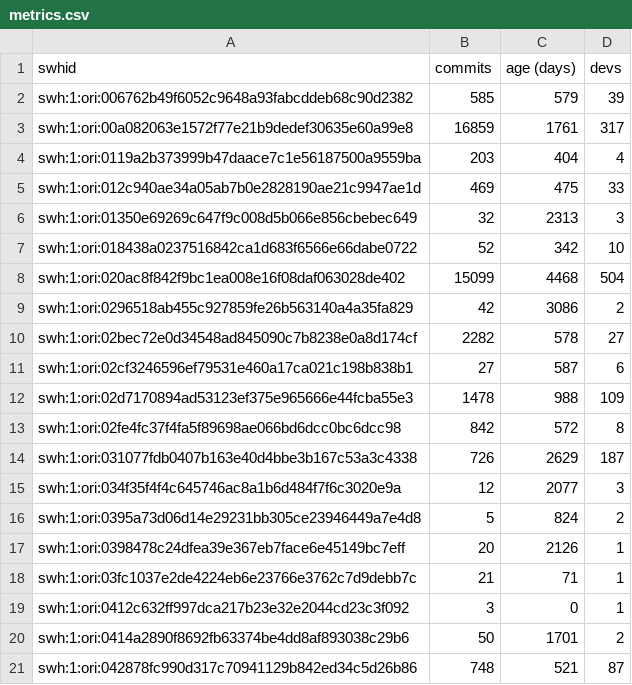
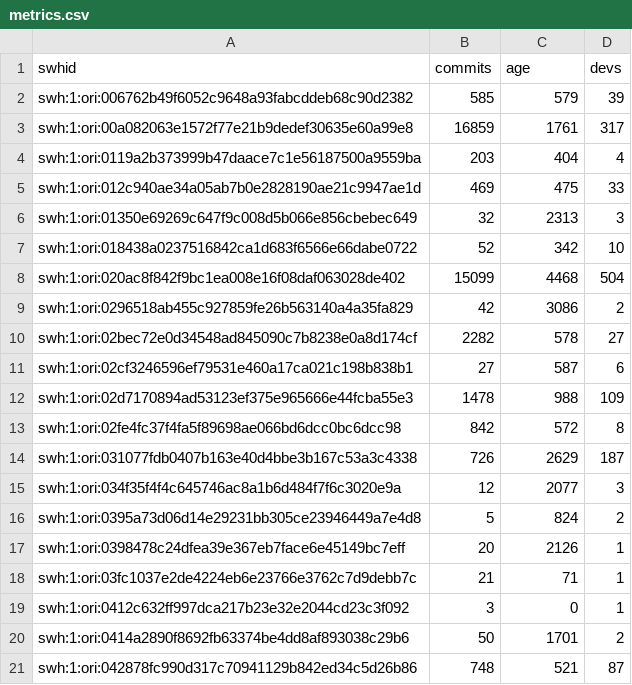
Before and after one commit to Fontaine44/CAPSTONE, a CSV file: data/metrics.csv, drawn as a sheet.

```diff
--- a/data/metrics.csv
+++ b/data/metrics.csv
@@ -1,2 +1,2 @@
-swhid,commits,age (days),devs
+swhid,commits,age,devs
 swh:1:ori:006762b49f6052c9648a93fabcddeb68c90d2382,585,579,39
```
Also changed, not shown: 1 other file.
